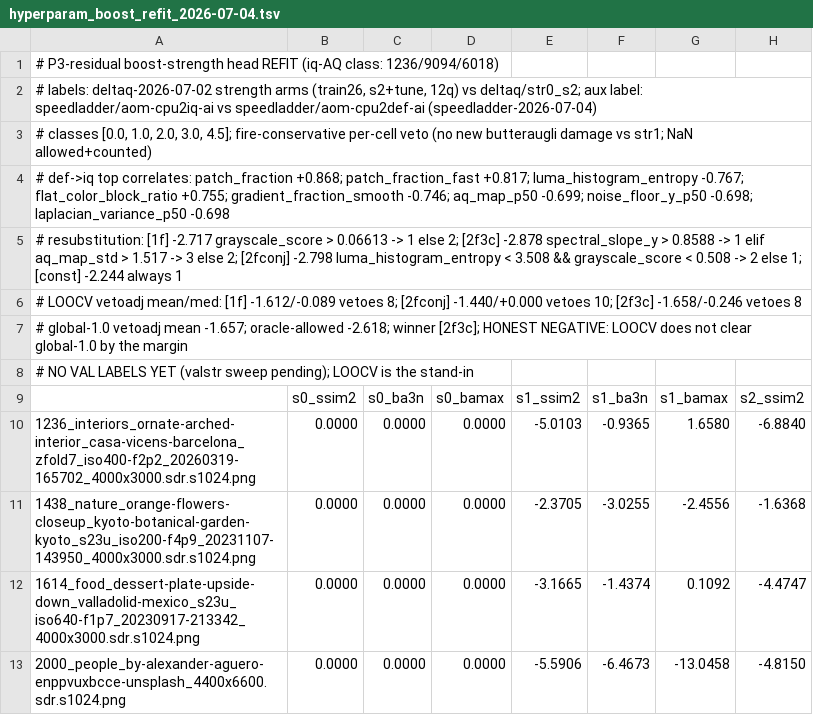
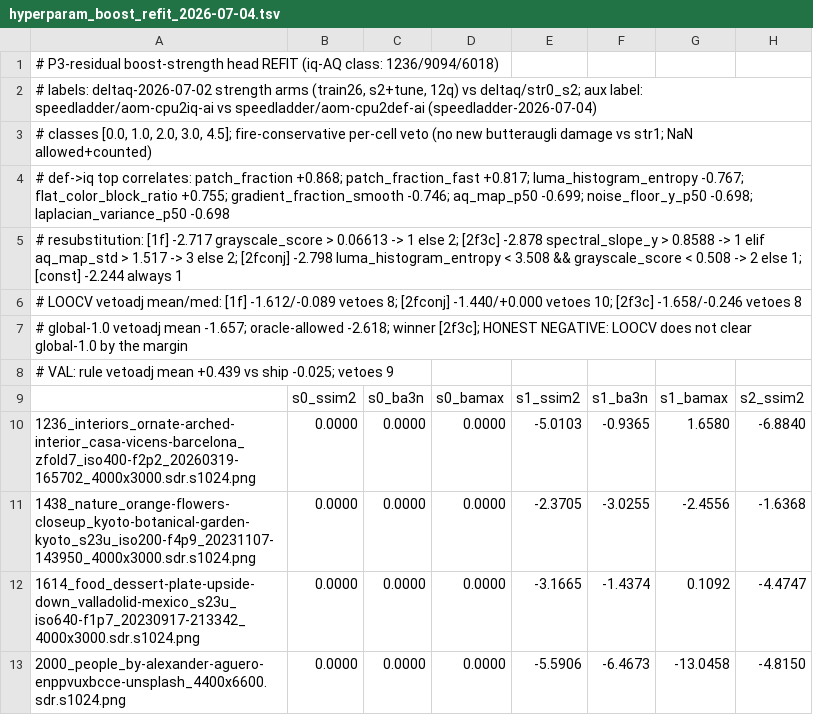
Before and after one commit to imazen/zenavif, a TSV file: benchmarks/hyperparam_boost_refit_2026-07-04.tsv, drawn as a sheet; only a part is shown; the diff names each change by its address in the sheet, - before the commit and + after, or states it on an @@ line.

Commit message:
bench+docs(tuner2): P3-residual program complete — four honest negatives, the drift discovery, the corpus gap named
The two P3 'Near-lossless rescans' handoffs prosecuted end-to-end
(docs/RD_GAP_VS_LIBAOM.md 'TUNER2' + FAST_TIER_PARITY_PLAN P3 +
FEATURE_HINTS §E updates):

1. Boost-strength head refit: HONEST NEGATIVE, triple-verified — LOOCV
   never clears global-1.0 (any feature set), the 2026-07-02 strength
   labels DRIFTED stale (qmdist+lfsharp subsumed 2-4 BD of the boost's
   marginal; 6018 deep headroom 1.30 -> 0.40), and the frozen rule
   REGRESSES the new 14-origin val label set (vetoadj +0.44 vs -0.03).
2. Deeper-boost-curve ramp (aom {36,64}-style): HONEST NEGATIVE — never
   fires on the deep-AQ class (9100/9118 byte-identical, 6018 ±0.5%
   bytes: that content is NOT low-8x8-variance; aom's deeper spread was
   strength-driven mid-var boosting, now subsumed), photos +0.6..+0.8.
3. Anti-boost OFF-gate (the val data's one live lead — val charts pay
   +5.8/+7.3 at str1): HONEST NEGATIVE with the cause named — train26
   has NO document-chart member (train rule fires 0/14 on val); corpus
   revision data-need recorded.
4. 6096 dead-zone/rounding probe (zenrav1e#30 item-1, the named first
   probe): REJECTED both settings — QROUND=118 med +0.94 (3/17),
   QROUND=128 (aom sharpness-parity) med +2.67, 2/23 better, 20/23
   butteraugli vetoes, firing class 0/7. Matched-q gains exist only at
   low q; block-skip unchanged (3.0%) in the composed config — the
   57.5%-skip diagnosis cell is isolated-CLI-config-specific. aom's
   no-skip is a valuation STACK; the rounding constant alone does not
   transplant.

Boost default 1.0 STANDS (18/23 current-binary train wins). Conformance:
1,872 cells (1,488 knob-armed) PALCONF-clean, 0 CELLFAIL/CONFFAIL.
Remaining iq-AQ owners (source-verified, unmeasured): per-16x16
ssim-rdmult curve (unported), CDEF_ADAPTIVE strength schedule, the
release-gated FrameHints/diffmap closed loop.

```diff
--- a/benchmarks/hyperparam_boost_refit_2026-07-04.tsv
+++ b/benchmarks/hyperparam_boost_refit_2026-07-04.tsv
-A8: # NO VAL LABELS YET (valstr sweep pending); LOOCV is the stand-in
+A8: # VAL: rule vetoadj mean +0.439 vs ship -0.025; vetoes 9
```
Also changed, not shown: 9 other files.
